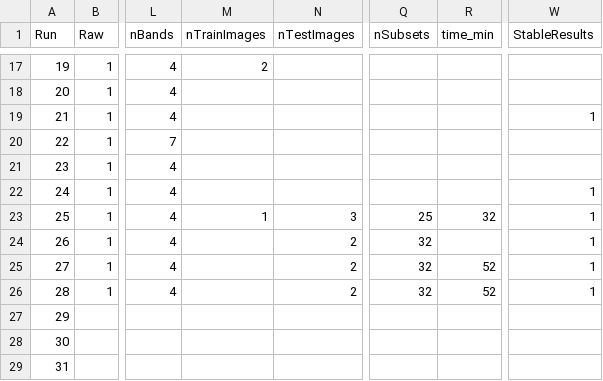
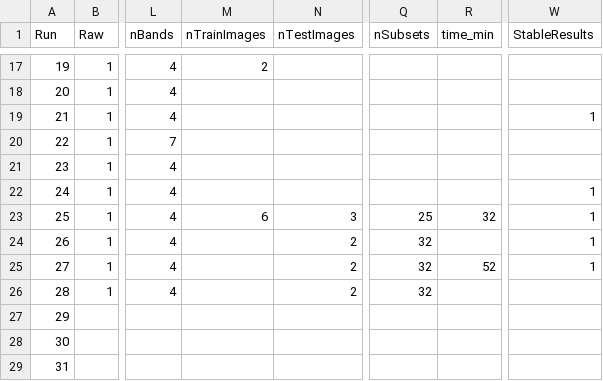
Before and after one commit to ekcomputer/random-wetlands, a CSV file: run_inputs/RunLog.csv, drawn as a sheet; only a part is shown, gaps mark what is left out; the diff names each change by its address in the sheet, - before the commit and + after, or states it on an @@ line.

Commit message:
28.  Added options to view training class sizes, equalize training class sizes.

```diff
--- a/run_inputs/RunLog.csv
+++ b/run_inputs/RunLog.csv
-M23 (nTrainImages): 1
+M23 (nTrainImages): 6
-R26 (time_min): 52
+R26 (time_min): (empty)
-W26 (StableResults): 1
+W26 (StableResults): (empty)
```
Also changed, not shown: 1 other file.
